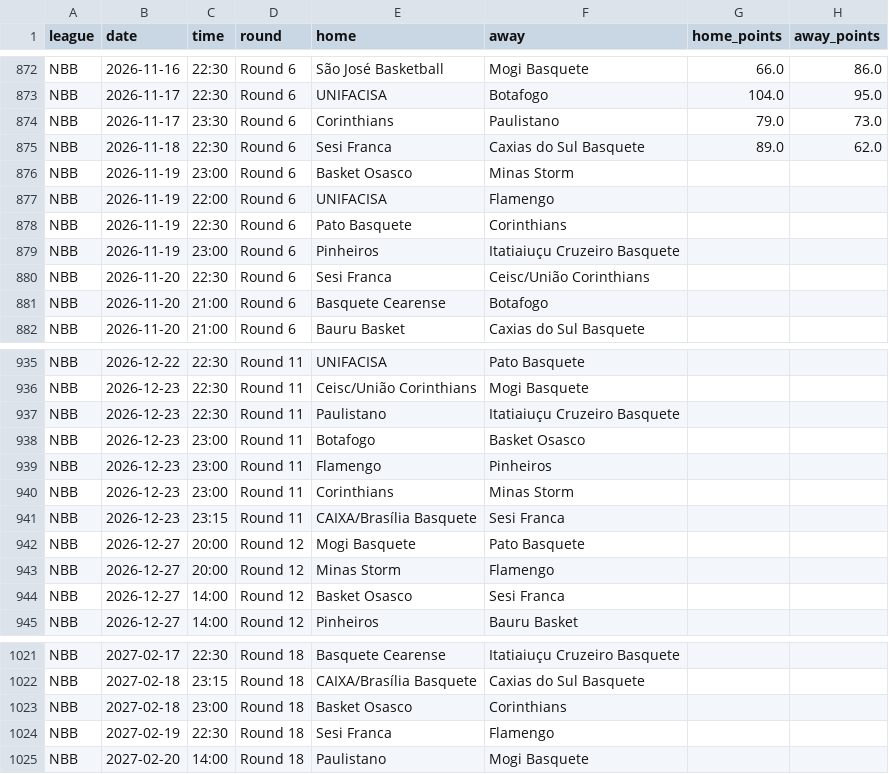
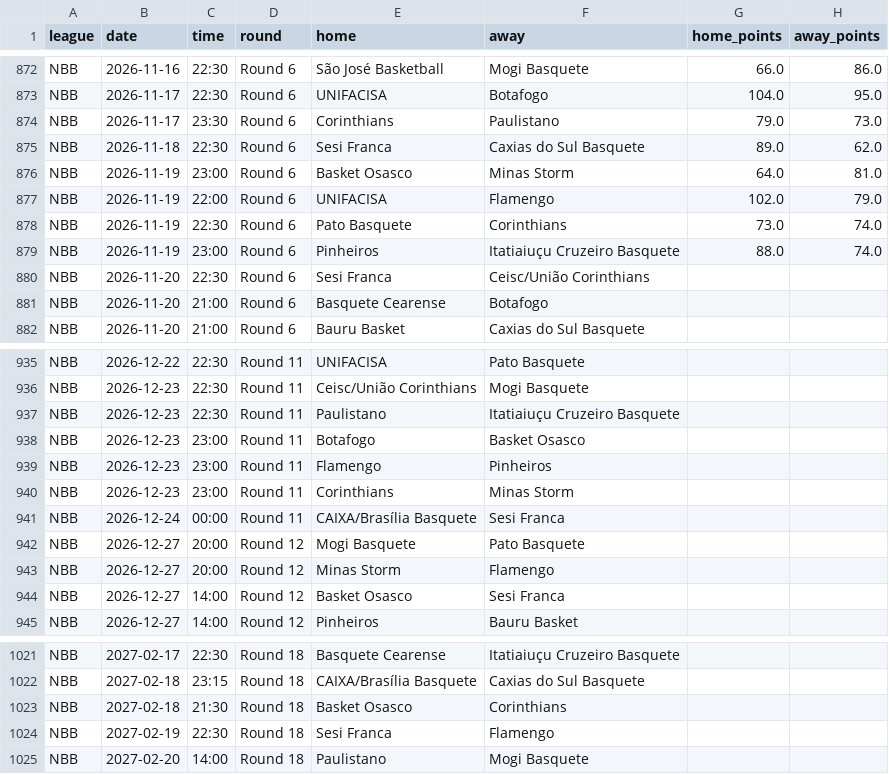
Before and after one commit to Goncalo-Silva-Dev/BotPredicts, a CSV file: NBB.csv, drawn as a sheet; only a part is shown, gaps mark what is left out.

```diff
--- a/NBB.csv
+++ b/NBB.csv
@@ -875,6 +875,6 @@ NBB,2026-11-17,23:30,Round 6,Corinthians,Paulistano,79.0,73.0
 NBB,2026-11-18,22:30,Round 6,Sesi Franca,Caxias do Sul Basquete,89.0,62.0
-NBB,2026-11-19,23:00,Round 6,Basket Osasco,Minas Storm,,
-NBB,2026-11-19,22:00,Round 6,UNIFACISA,Flamengo,,
-NBB,2026-11-19,22:30,Round 6,Pato Basquete,Corinthians,,
-NBB,2026-11-19,23:00,Round 6,Pinheiros,Itatiaiuçu Cruzeiro Basquete,,
+NBB,2026-11-19,23:00,Round 6,Basket Osasco,Minas Storm,64.0,81.0
+NBB,2026-11-19,22:00,Round 6,UNIFACISA,Flamengo,102.0,79.0
+NBB,2026-11-19,22:30,Round 6,Pato Basquete,Corinthians,73.0,74.0
+NBB,2026-11-19,23:00,Round 6,Pinheiros,Itatiaiuçu Cruzeiro Basquete,88.0,74.0
 NBB,2026-11-20,22:30,Round 6,Sesi Franca,Ceisc/União Corinthians,,
@@ -940,3 +940,3 @@ NBB,2026-12-23,23:00,Round 11,Flamengo,Pinheiros,,
 NBB,2026-12-23,23:00,Round 11,Corinthians,Minas Storm,,
-NBB,2026-12-23,23:15,Round 11,CAIXA/Brasília Basquete,Sesi Franca,,
+NBB,2026-12-24,00:00,Round 11,CAIXA/Brasília Basquete,Sesi Franca,,
 NBB,2026-12-27,20:00,Round 12,Mogi Basquete,Pato Basquete,,
@@ -1022,3 +1022,3 @@ NBB,2027-02-17,22:30,Round 18,Basquete Cearense,Itatiaiuçu Cruzeiro Basquete,,
 NBB,2027-02-18,23:15,Round 18,CAIXA/Brasília Basquete,Caxias do Sul Basquete,,
-NBB,2027-02-18,23:00,Round 18,Basket Osasco,Corinthians,,
+NBB,2027-02-18,21:30,Round 18,Basket Osasco,Corinthians,,
 NBB,2027-02-19,22:30,Round 18,Sesi Franca,Flamengo,,
```
